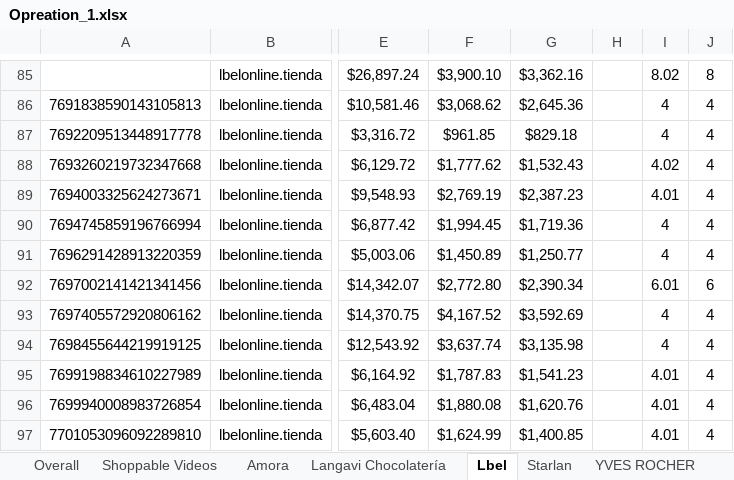
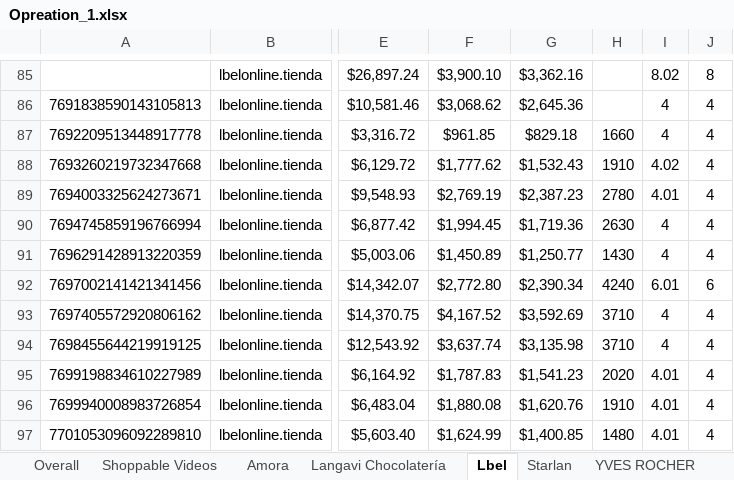
Before and after one commit to zoidanoficial-alt/PROYECTO, an Excel workbook: Opreation_1.xlsx, sheet Lbel, drawn as a sheet; only a part is shown, gaps mark what is left out; values as stored, in another font and other column widths than the file's, no borders; the diff names each change by its address in the sheet, - before the commit and + after, or states it on an @@ line.

```diff
--- a/Opreation_1.xlsx (sheet Lbel)
+++ b/Opreation_1.xlsx (sheet Lbel)
-H87: (empty)
+H87: 1660
-H88: (empty)
+H88: 1910
-H89: (empty)
+H89: 2780
-H90: (empty)
+H90: 2630
-H91: (empty)
+H91: 1430
-H92: (empty)
+H92: 4240
-H93:H94: (empty)
+H93:H94: 3710
-H95: (empty)
+H95: 2020
-H96: (empty)
+H96: 1910
-H97: (empty)
+H97: 1480
```
Also changed, not shown: sheet Amora, sheet Langavi Chocolatería, sheet REVLON.
